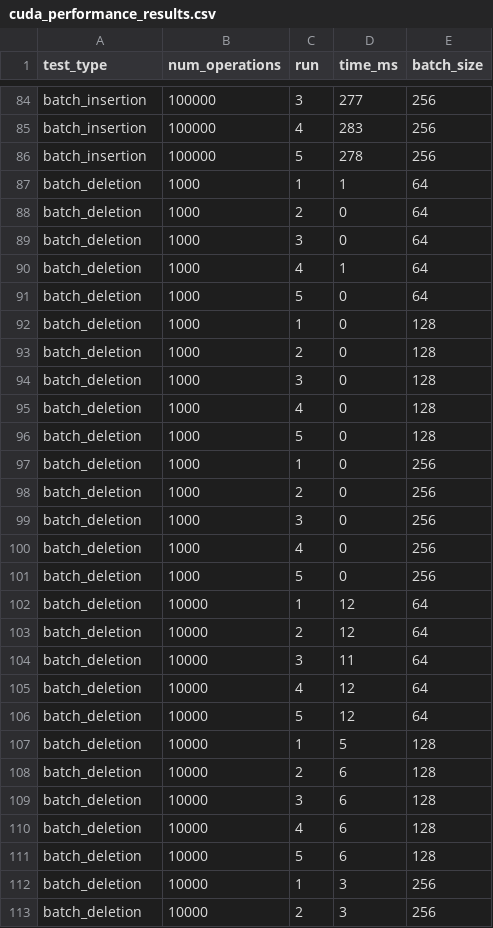
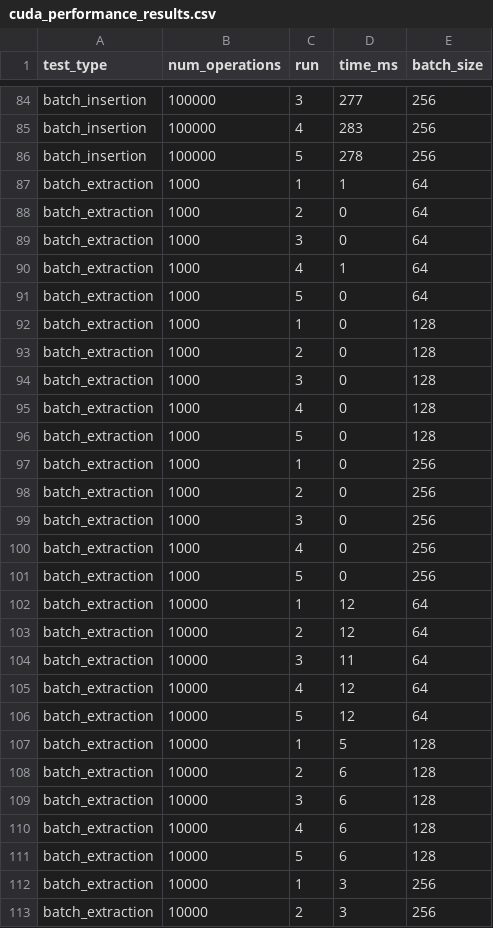
Before and after one commit to CudaQueueX/485B, a CSV file: experiments/results/cuda_performance_results.csv, drawn as a sheet; only a part is shown, gaps mark what is left out; the diff covers the shown part only.

Commit message:
minor: changed batch_deletion to batch_extraction to keep test names consistent

```diff
--- a/experiments/results/cuda_performance_results.csv
+++ b/experiments/results/cuda_performance_results.csv
@@ -86,28 +86,28 @@ batch_insertion,100000,4,283,256
 batch_insertion,100000,5,278,256
-batch_deletion,1000,1,1,64
-batch_deletion,1000,2,0,64
-batch_deletion,1000,3,0,64
-batch_deletion,1000,4,1,64
-batch_deletion,1000,5,0,64
-batch_deletion,1000,1,0,128
-batch_deletion,1000,2,0,128
-batch_deletion,1000,3,0,128
-batch_deletion,1000,4,0,128
-batch_deletion,1000,5,0,128
-batch_deletion,1000,1,0,256
-batch_deletion,1000,2,0,256
-batch_deletion,1000,3,0,256
-batch_deletion,1000,4,0,256
-batch_deletion,1000,5,0,256
-batch_deletion,10000,1,12,64
-batch_deletion,10000,2,12,64
-batch_deletion,10000,3,11,64
-batch_deletion,10000,4,12,64
-batch_deletion,10000,5,12,64
-batch_deletion,10000,1,5,128
-batch_deletion,10000,2,6,128
-batch_deletion,10000,3,6,128
-batch_deletion,10000,4,6,128
-batch_deletion,10000,5,6,128
-batch_deletion,10000,1,3,256
-batch_deletion,10000,2,3,256
+batch_extraction,1000,1,1,64
+batch_extraction,1000,2,0,64
+batch_extraction,1000,3,0,64
+batch_extraction,1000,4,1,64
+batch_extraction,1000,5,0,64
+batch_extraction,1000,1,0,128
+batch_extraction,1000,2,0,128
+batch_extraction,1000,3,0,128
+batch_extraction,1000,4,0,128
+batch_extraction,1000,5,0,128
+batch_extraction,1000,1,0,256
+batch_extraction,1000,2,0,256
+batch_extraction,1000,3,0,256
+batch_extraction,1000,4,0,256
+batch_extraction,1000,5,0,256
+batch_extraction,10000,1,12,64
+batch_extraction,10000,2,12,64
+batch_extraction,10000,3,11,64
+batch_extraction,10000,4,12,64
+batch_extraction,10000,5,12,64
+batch_extraction,10000,1,5,128
+batch_extraction,10000,2,6,128
+batch_extraction,10000,3,6,128
+batch_extraction,10000,4,6,128
+batch_extraction,10000,5,6,128
+batch_extraction,10000,1,3,256
+batch_extraction,10000,2,3,256
```
Also changed, not shown: 18 edited cells elsewhere in this file, experiments/results/ref_performance_results.csv.
